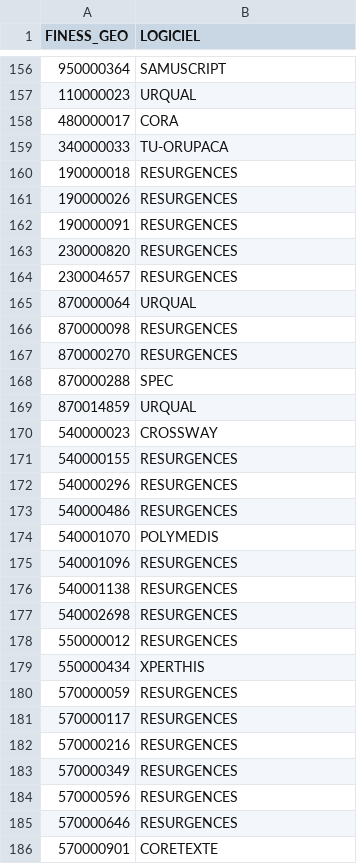
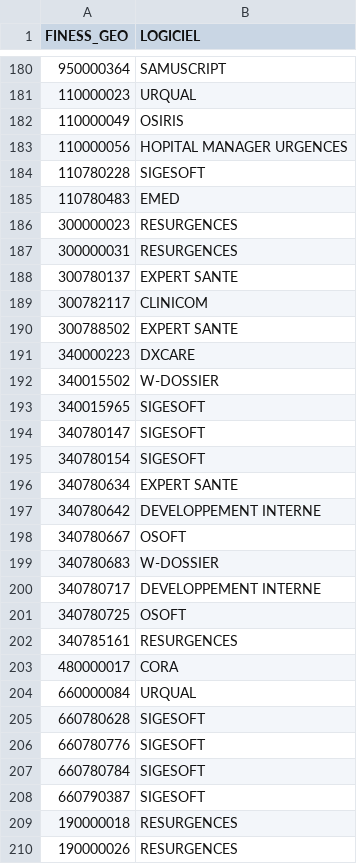
Before and after one commit to jcrb/InformatisationSU, a CSV file: Analyse/Enquete_FEDORU_RESURAL/logiciels_Finess_20140915.csv, drawn as a sheet; only a part is shown, gaps mark what is left out; the shorter side is filled out with more unchanged rows; removed rows and columns are numbered as before the commit, all else as after; the diff covers the shown part only; the diff names each change by its address in the sheet, - before the commit and + after, or states it on an @@ line.

```diff
--- a/Analyse/Enquete_FEDORU_RESURAL/logiciels_Finess_20140915.csv
+++ b/Analyse/Enquete_FEDORU_RESURAL/logiciels_Finess_20140915.csv
+row 182: 110000049 | OSIRIS
+row 183: 110000056 | HOPITAL MANAGER URGENCES
+row 184: 110780228 | SIGESOFT
+row 185: 110780483 | EMED
+row 186: 300000023 | RESURGENCES
+row 187: 300000031 | RESURGENCES
+row 188: 300780137 | EXPERT SANTE
+row 189: 300782117 | CLINICOM
+row 190: 300788502 | EXPERT SANTE
+row 191: 340000223 | DXCARE
+row 192: 340015502 | W-DOSSIER
+row 193: 340015965 | SIGESOFT
+row 194: 340780147 | SIGESOFT
+row 195: 340780154 | SIGESOFT
+row 196: 340780634 | EXPERT SANTE
+row 197: 340780642 | DEVELOPPEMENT INTERNE
+row 198: 340780667 | OSOFT
+row 199: 340780683 | W-DOSSIER
+row 200: 340780717 | DEVELOPPEMENT INTERNE
+row 201: 340780725 | OSOFT
+row 202: 340785161 | RESURGENCES
-row 159: 340000033 | TU-ORUPACA
+row 204: 660000084 | URQUAL
+row 205: 660780628 | SIGESOFT
+row 206: 660780776 | SIGESOFT
+row 207: 660780784 | SIGESOFT
+row 208: 660790387 | SIGESOFT
```
Also changed, not shown: 24 added rows and 5 edited cells elsewhere in this file, Analyse/Enquete_FEDORU_RESURAL/logiciels_Finess_20140927.csv, ENQUETE LOGICIEL su_France - ENQUETE LOGICIEL su_France.csv, 15 other files.
